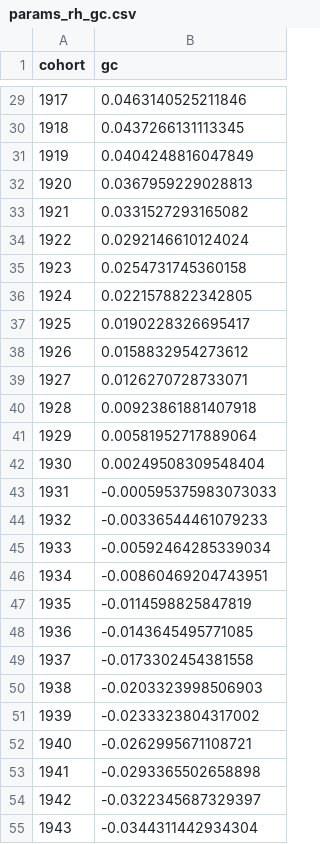
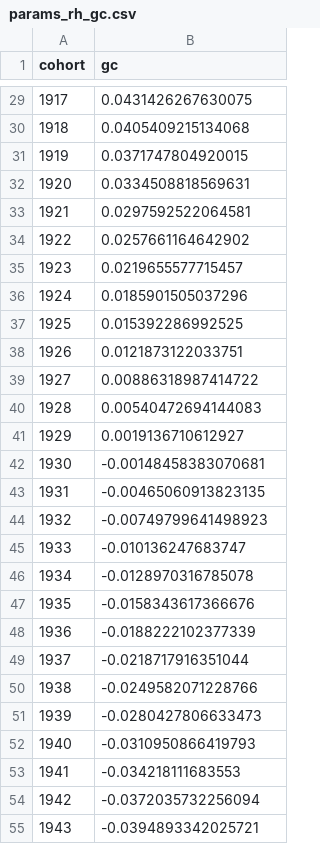
Before and after one commit to huunt2610/mortality_model, a CSV file: data/processed/params_rh_gc.csv, drawn as a sheet; only a part is shown, gaps mark what is left out; the diff covers the shown part only.

```diff
--- a/data/processed/params_rh_gc.csv
+++ b/data/processed/params_rh_gc.csv
@@ -29,27 +29,27 @@
-1917,0.0463140525211846
-1918,0.0437266131113345
-1919,0.0404248816047849
-1920,0.0367959229028813
-1921,0.0331527293165082
-1922,0.0292146610124024
-1923,0.0254731745360158
-1924,0.0221578822342805
-1925,0.0190228326695417
-1926,0.0158832954273612
-1927,0.0126270728733071
-1928,0.00923861881407918
-1929,0.00581952717889064
-1930,0.00249508309548404
-1931,-0.000595375983073033
-1932,-0.00336544461079233
-1933,-0.00592464285339034
-1934,-0.00860469204743951
-1935,-0.0114598825847819
-1936,-0.0143645495771085
-1937,-0.0173302454381558
-1938,-0.0203323998506903
-1939,-0.0233323804317002
-1940,-0.0262995671108721
-1941,-0.0293365502658898
-1942,-0.0322345687329397
-1943,-0.0344311442934304
+1917,0.0431426267630075
+1918,0.0405409215134068
+1919,0.0371747804920015
+1920,0.0334508818569631
+1921,0.0297592522064581
+1922,0.0257661164642902
+1923,0.0219655577715457
+1924,0.0185901505037296
+1925,0.015392286992525
+1926,0.0121873122033751
+1927,0.00886318987414722
+1928,0.00540472694144083
+1929,0.0019136710612927
+1930,-0.00148458383070681
+1931,-0.00465060913823135
+1932,-0.00749799641498923
+1933,-0.010136247683747
+1934,-0.0128970316785078
+1935,-0.0158343617366676
+1936,-0.0188222102377339
+1937,-0.0218717916351044
+1938,-0.0249582071228766
+1939,-0.0280427806633473
+1940,-0.0310950866419793
+1941,-0.034218111683553
+1942,-0.0372035732256094
+1943,-0.0394893342025721
```
Also changed, not shown: 94 edited cells elsewhere in this file, data/processed/params_lc_age.csv, data/processed/params_rh_age.csv, 49 other files.
